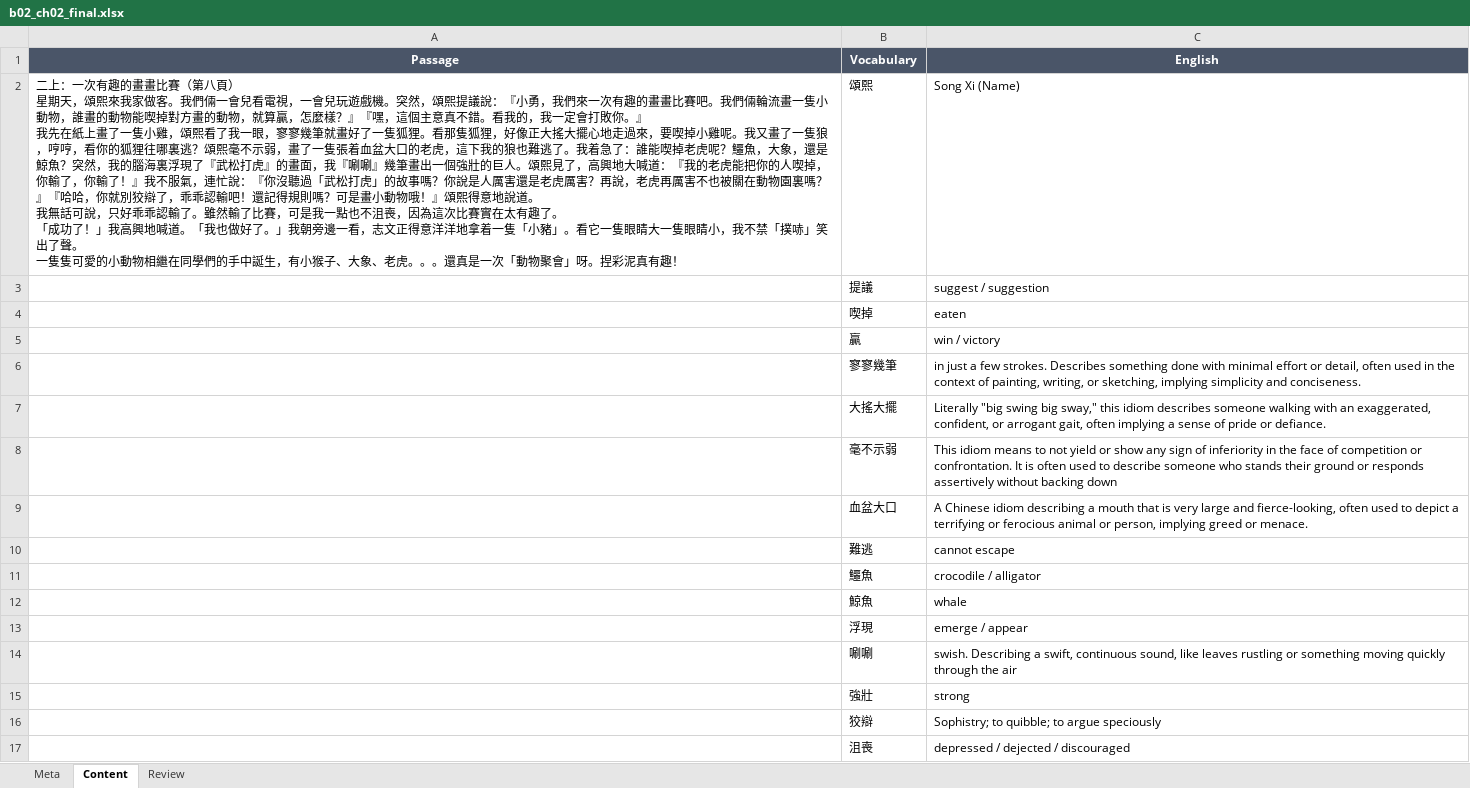
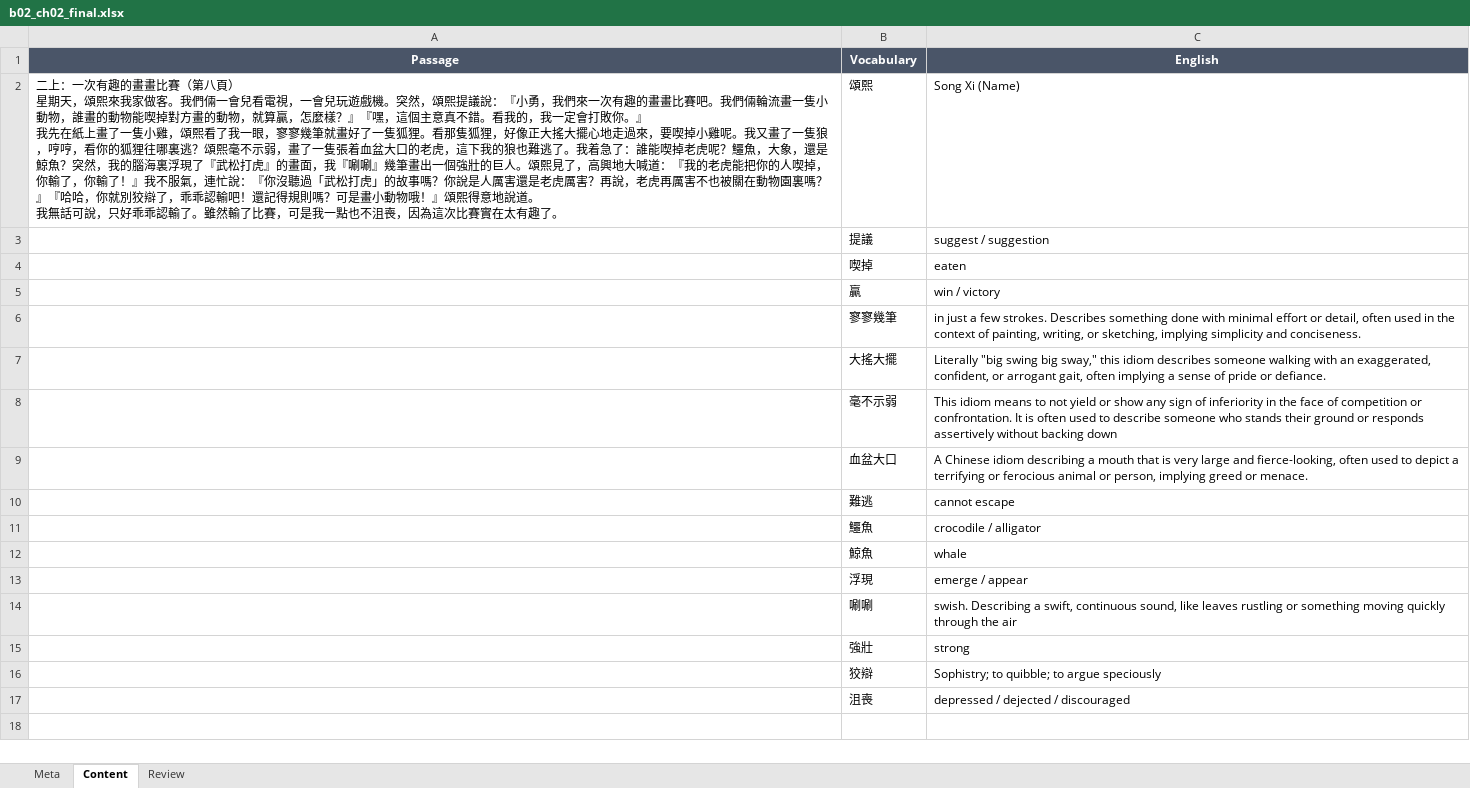
Before and after one commit to shtamucl-afk/GCSEChinese, an Excel workbook: content-pipeline/inputs/book02/b02_ch02_final.xlsx, sheet Content, drawn as a sheet; values as stored, in another font and other column widths than the file's, no borders; ↵ is a line break in a cell; the diff names each change by its address in the sheet, - before the commit and + after, or states it on an @@ line.

Commit message:
Corrected Book02 Chapter 01-02

```diff
--- a/content-pipeline/inputs/book02/b02_ch02_final.xlsx (sheet Content)
+++ b/content-pipeline/inputs/book02/b02_ch02_final.xlsx (sheet Content)
-A2 (Passage): …有趣了。 ↵ 「成功了！」我高興地喊道。「我也做好了。」我朝旁邊一看，志文正得意洋洋地拿着一隻「小豬」。看它一隻眼睛大一隻眼睛小，我不禁「撲哧」笑出了聲。 ↵ 一隻隻可愛的小動物相繼在同學們的手中誕生，有小猴子、大象、老虎。。。還真是一次「動物聚會」呀。捏彩泥真有趣！
+A2 (Passage): …有趣了。
```
Also changed, not shown: content-pipeline/inputs/book02/b02_ch01_final.xlsx, 58 other files.
